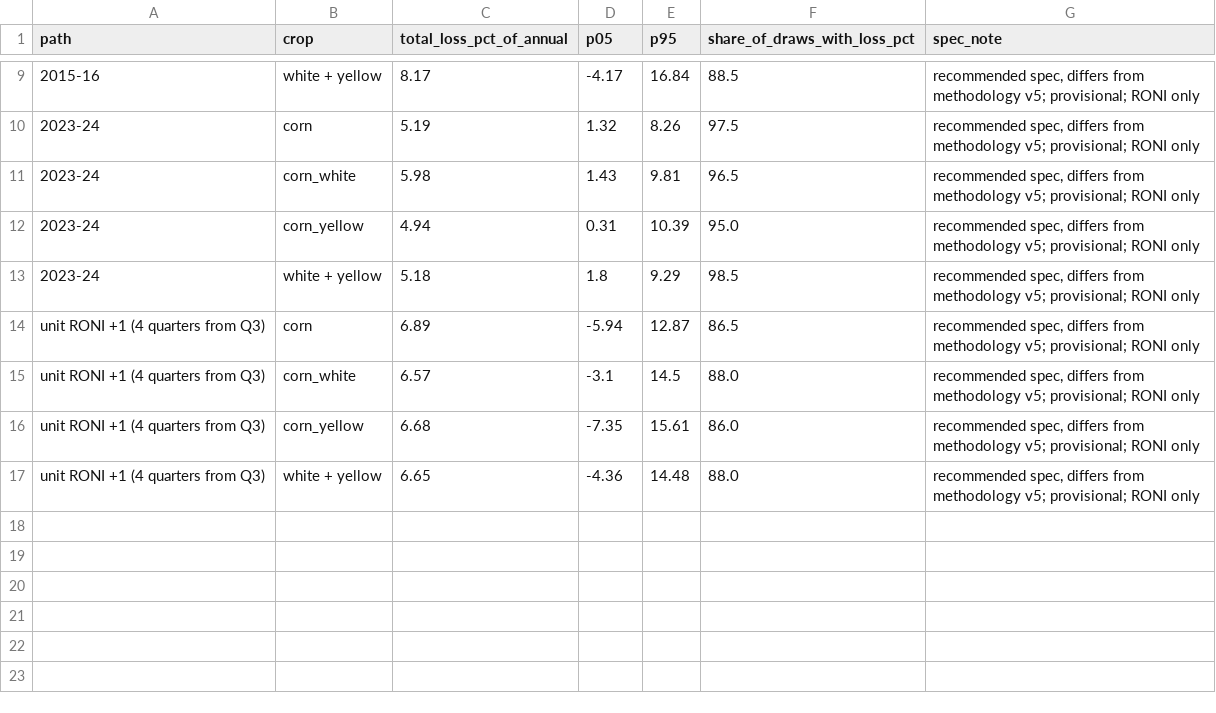
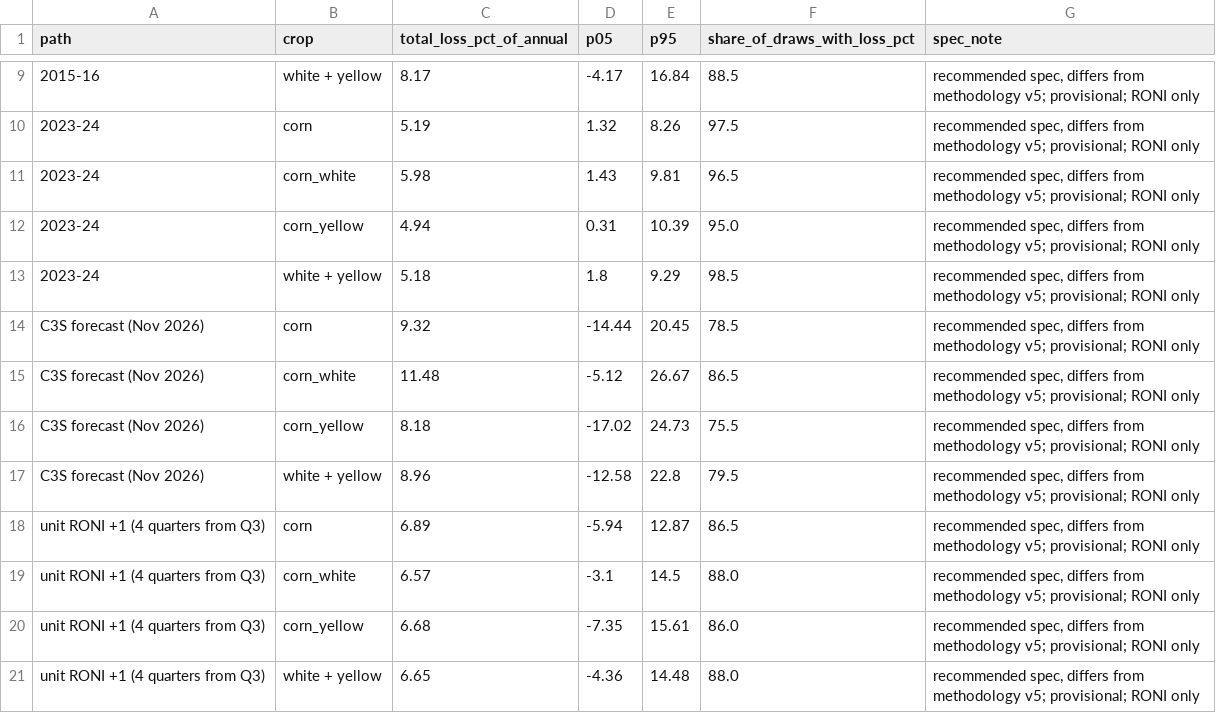
Before and after one commit to vantran1/en_shock, a CSV file: outputs/tables/shocks_corn_episode_totals.csv, drawn as a sheet; only a part is shown, gaps mark what is left out; the diff names each change by its address in the sheet, - before the commit and + after, or states it on an @@ line.

```diff
--- a/outputs/tables/shocks_corn_episode_totals.csv
+++ b/outputs/tables/shocks_corn_episode_totals.csv
+row 14: C3S forecast (Nov 2026) | corn | 9.32 | -14.44 | 20.45 | 78.5 | recommended spec, differs from methodology v5; provisional; RONI only
+row 15: C3S forecast (Nov 2026) | corn_white | 11.48 | -5.12 | 26.67 | 86.5 | recommended spec, differs from methodology v5; provisional; RONI only
+row 16: C3S forecast (Nov 2026) | corn_yellow | 8.18 | -17.02 | 24.73 | 75.5 | recommended spec, differs from methodology v5; provisional; RONI only
+row 17: C3S forecast (Nov 2026) | white + yellow | 8.96 | -12.58 | 22.8 | 79.5 | recommended spec, differs from methodology v5; provisional; RONI only
```
Also changed, not shown: outputs/delivery/comparison/two_stage_comparison.csv, outputs/delivery/comparison/two_stage_comparison_totals.csv, 30 other files.
